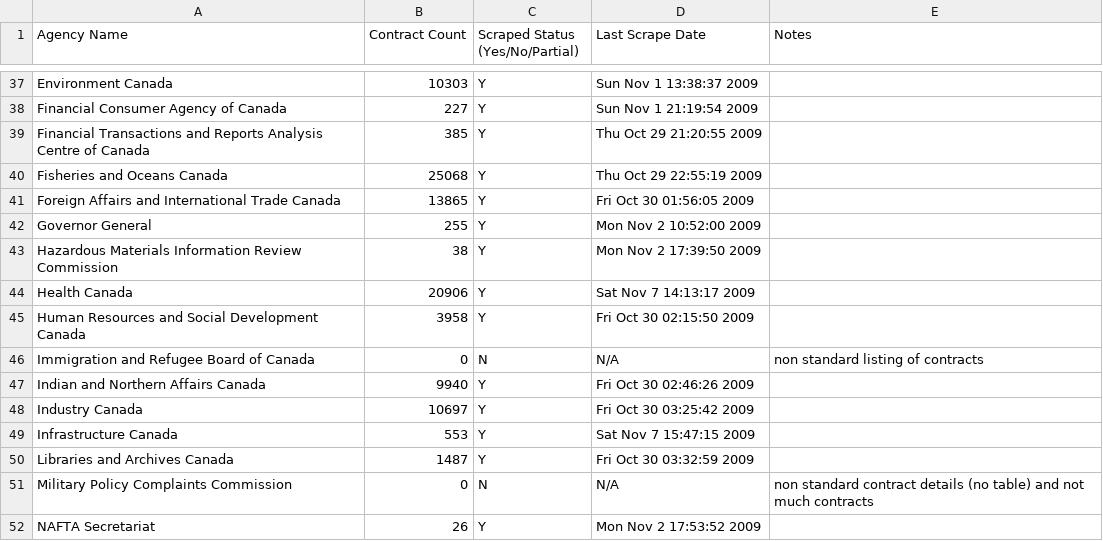
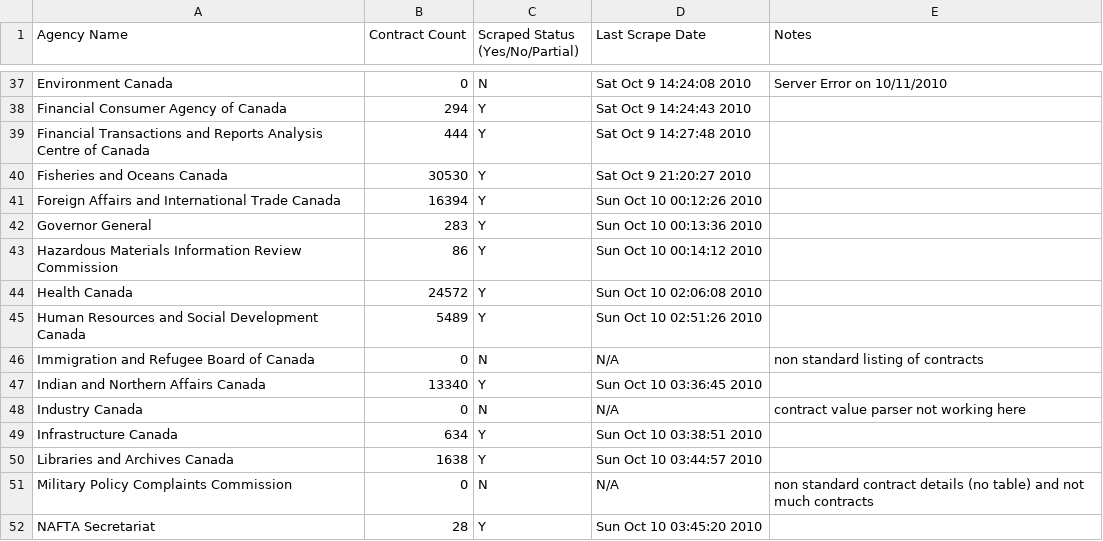
Before and after one commit to nurey/disclosed, a CSV file: scraper/report.csv, drawn as a sheet; only a part is shown, gaps mark what is left out; the diff covers the shown part only.

```diff
--- a/scraper/report.csv
+++ b/scraper/report.csv
@@ -37,16 +37,16 @@
-"Environment Canada",10303,Y,"Sun Nov  1 13:38:37 2009",
-"Financial Consumer Agency of Canada",227,Y,"Sun Nov  1 21:19:54 2009",
-"Financial Transactions and Reports Analysis Centre of Canada",385,Y,"Thu Oct 29 21:20:55 2009",
-"Fisheries and Oceans Canada",25068,Y,"Thu Oct 29 22:55:19 2009",
-"Foreign Affairs and International Trade Canada",13865,Y,"Fri Oct 30 01:56:05 2009",
-"Governor General",255,Y,"Mon Nov  2 10:52:00 2009",
-"Hazardous Materials Information Review Commission",38,Y,"Mon Nov  2 17:39:50 2009",
-"Health Canada",20906,Y,"Sat Nov  7 14:13:17 2009",
-"Human Resources and Social Development Canada",3958,Y,"Fri Oct 30 02:15:50 2009",
+"Environment Canada",0,N,"Sat Oct  9 14:24:08 2010","Server Error on 10/11/2010"
+"Financial Consumer Agency of Canada",294,Y,"Sat Oct  9 14:24:43 2010",
+"Financial Transactions and Reports Analysis Centre of Canada",444,Y,"Sat Oct  9 14:27:48 2010",
+"Fisheries and Oceans Canada",30530,Y,"Sat Oct  9 21:20:27 2010",
+"Foreign Affairs and International Trade Canada",16394,Y,"Sun Oct 10 00:12:26 2010",
+"Governor General",283,Y,"Sun Oct 10 00:13:36 2010",
+"Hazardous Materials Information Review Commission",86,Y,"Sun Oct 10 00:14:12 2010",
+"Health Canada",24572,Y,"Sun Oct 10 02:06:08 2010",
+"Human Resources and Social Development Canada",5489,Y,"Sun Oct 10 02:51:26 2010",
 "Immigration and Refugee Board of Canada",0,N,N/A,"non standard listing of contracts"
-"Indian and Northern Affairs Canada",9940,Y,"Fri Oct 30 02:46:26 2009",
-"Industry Canada",10697,Y,"Fri Oct 30 03:25:42 2009",
-"Infrastructure Canada",553,Y,"Sat Nov  7 15:47:15 2009",
-"Libraries and Archives Canada",1487,Y,"Fri Oct 30 03:32:59 2009",
+"Indian and Northern Affairs Canada",13340,Y,"Sun Oct 10 03:36:45 2010",
+"Industry Canada",0,N,N/A,"contract value parser not working here"
+"Infrastructure Canada",634,Y,"Sun Oct 10 03:38:51 2010",
+"Libraries and Archives Canada",1638,Y,"Sun Oct 10 03:44:57 2010",
 "Military Policy Complaints Commission",0,N,N/A,"non standard contract details (no table) and not much contracts"
-"NAFTA Secretariat",26,Y,"Mon Nov  2 17:53:52 2009",
+"NAFTA Secretariat",28,Y,"Sun Oct 10 03:45:20 2010",
```
Also changed, not shown: 141 edited cells elsewhere in this file.
